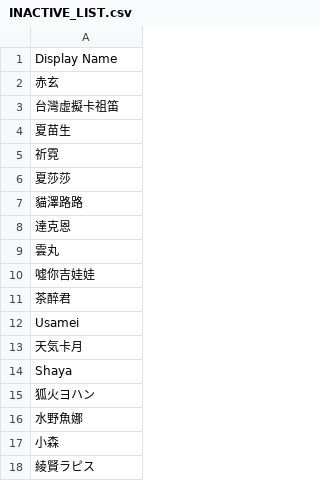
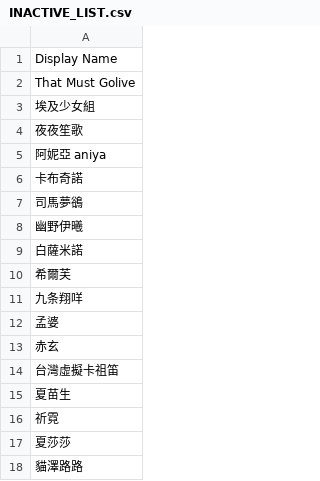
Before and after one commit to TaiwanVtuberData/TaiwanVtuberData.github.io-Legacy, a CSV file: SPECIAL_LIST/INACTIVE_LIST.csv, drawn as a sheet; only a part is shown; the shorter side is filled out with more unchanged rows.

Commit message:
Updated inactive list.

```diff
--- a/SPECIAL_LIST/INACTIVE_LIST.csv
+++ b/SPECIAL_LIST/INACTIVE_LIST.csv
@@ -1,2 +1,13 @@
 Display Name
+That Must Golive
+埃及少女組
+夜夜笙歌
+阿妮亞 aniya
+卡布奇諾
+司馬夢鵒
+幽野伊曦
+白薩米諾
+希爾芙
+九条翔咩
+孟婆
 赤玄
```
